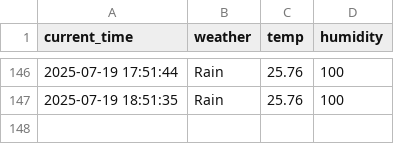
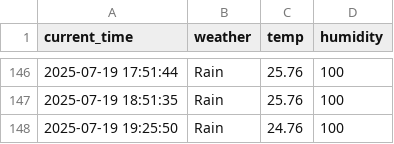
Before and after one commit to Minseok-011105/seoul_weather_5_minute, a CSV file: seoul_weather.csv, drawn as a sheet; only a part is shown, gaps mark what is left out; the diff names each change by its address in the sheet, - before the commit and + after, or states it on an @@ line.

```diff
--- a/seoul_weather.csv
+++ b/seoul_weather.csv
+row 148: 2025-07-19 19:25:50 | Rain | 24.76 | 100
```
